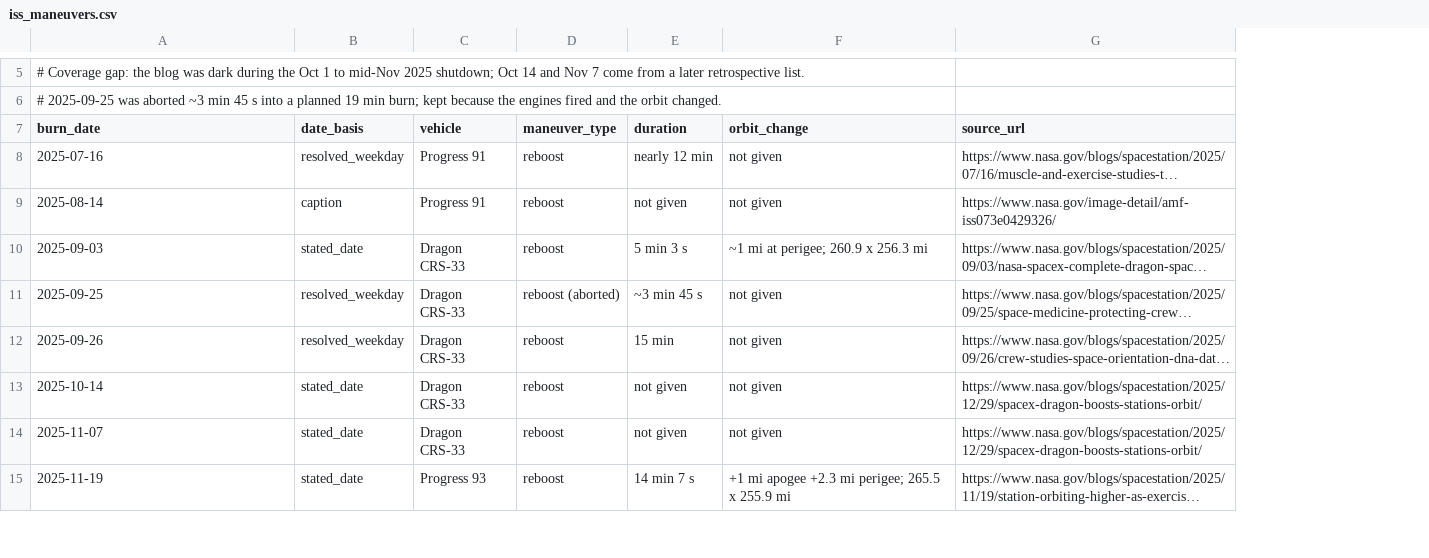
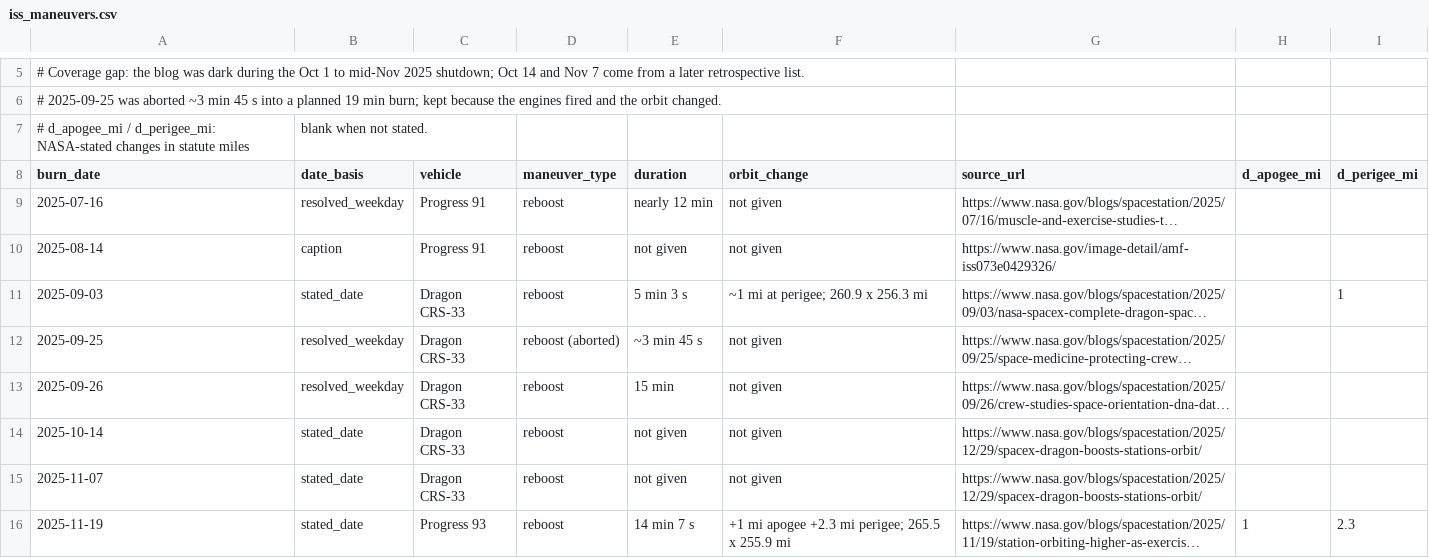
Before and after one commit to devenandfreinds-sketch/Satelite-Tracker, a CSV file: validation/iss_maneuvers.csv, drawn as a sheet; only a part is shown, gaps mark what is left out; long unchanged cells end in …; addresses are those after the commit; the diff names each change by its address in the sheet, - before the commit and + after, or states it on an @@ line.

```diff
--- a/validation/iss_maneuvers.csv
+++ b/validation/iss_maneuvers.csv
+column H (d_apogee_mi), row 16: 1
+column I (d_perigee_mi), rows 11-16: 1 |  |  |  |  | 2.3
+row 7: # d_apogee_mi / d_perigee_mi: NASA-stated changes in statute miles | blank when not stated.
```
Also changed, not shown: 13 other files.
